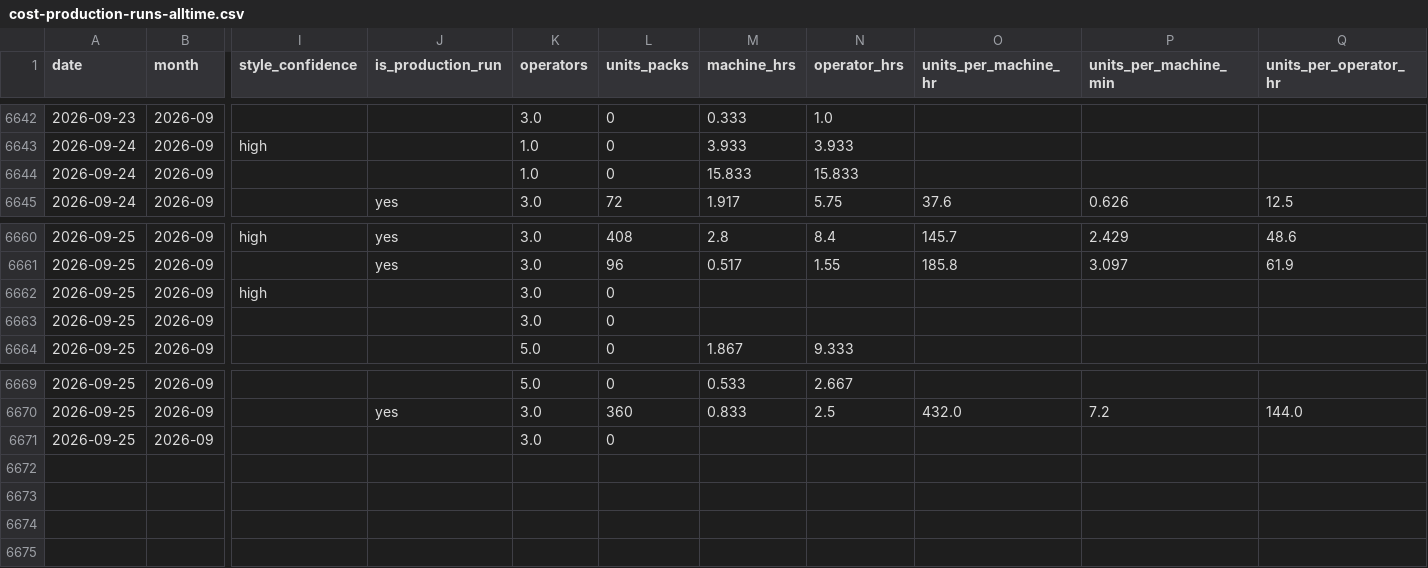
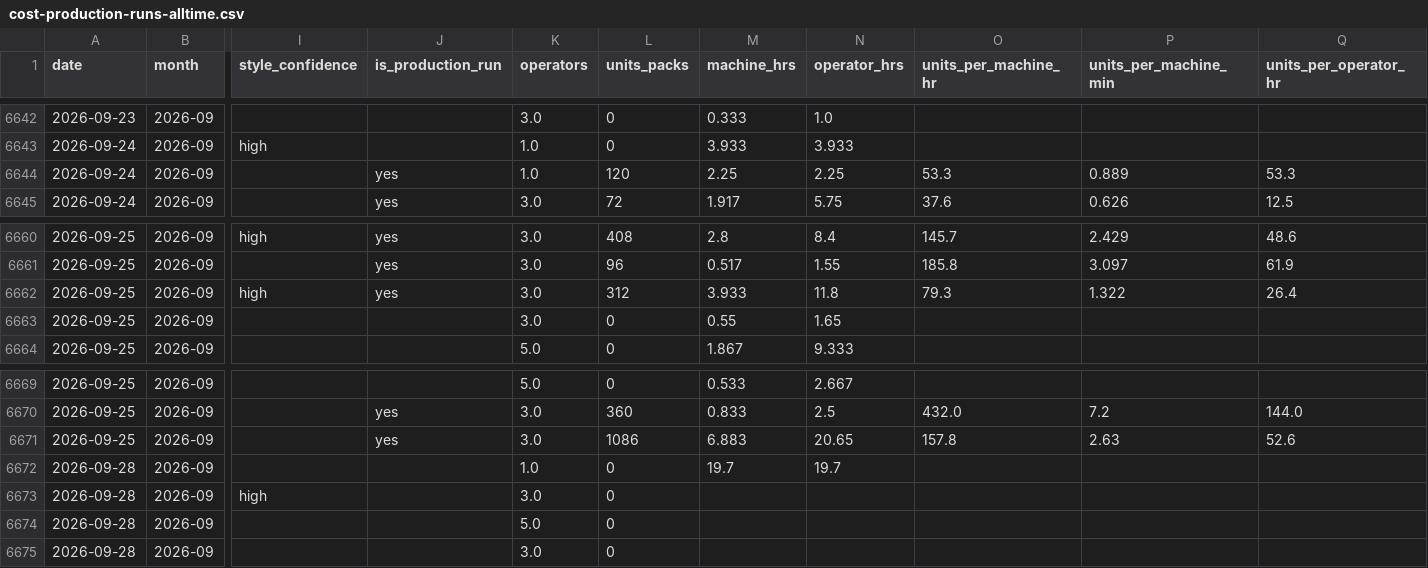
Before and after one commit to jstnadler/teeccino-reports, a CSV file: cost-production-runs-alltime.csv, drawn as a sheet; only a part is shown, gaps mark what is left out; addresses are those after the commit; rows hold the shown columns only; the diff names each change by its address in the sheet, - before the commit and + after, or states it on an @@ line.

```diff
--- a/cost-production-runs-alltime.csv
+++ b/cost-production-runs-alltime.csv
-J6644 (is_production_run): (empty)
+J6644 (is_production_run): yes
-L6644 (units_packs): 0
+L6644 (units_packs): 120
-M6644 (machine_hrs): 15.833
+M6644 (machine_hrs): 2.25
-N6644 (operator_hrs): 15.833
+N6644 (operator_hrs): 2.25
-O6644 (units_per_machine_hr): (empty)
+O6644 (units_per_machine_hr): 53.3
-P6644 (units_per_machine_min): (empty)
+P6644 (units_per_machine_min): 0.889
-Q6644 (units_per_operator_hr): (empty)
+Q6644 (units_per_operator_hr): 53.3
-J6662 (is_production_run): (empty)
+J6662 (is_production_run): yes
-L6662 (units_packs): 0
+L6662 (units_packs): 312
-M6662 (machine_hrs): (empty)
+M6662 (machine_hrs): 3.933
-N6662 (operator_hrs): (empty)
+N6662 (operator_hrs): 11.8
-O6662 (units_per_machine_hr): (empty)
+O6662 (units_per_machine_hr): 79.3
-P6662 (units_per_machine_min): (empty)
+P6662 (units_per_machine_min): 1.322
-Q6662 (units_per_operator_hr): (empty)
+Q6662 (units_per_operator_hr): 26.4
-M6663 (machine_hrs): (empty)
+M6663 (machine_hrs): 0.55
-N6663 (operator_hrs): (empty)
+N6663 (operator_hrs): 1.65
+row 6671: 2026-09-25 | 2026-09 |  | yes | 3.0 | 1086 | 6.883 | 20.65 | 157.8 | 2.63 | 52.6
+row 6672: 2026-09-28 | 2026-09 |  |  | 1.0 | 0 | 19.7 | 19.7
+row 6673: 2026-09-28 | 2026-09 | high |  | 3.0 | 0
+row 6674: 2026-09-28 | 2026-09 |  |  | 5.0 | 0
-A6675 (date): 2026-09-25
+A6675 (date): 2026-09-28
```
Also changed, not shown: cost-throughput-by-category-month-alltime.csv, cost-throughput-by-machine-month-alltime.csv.
